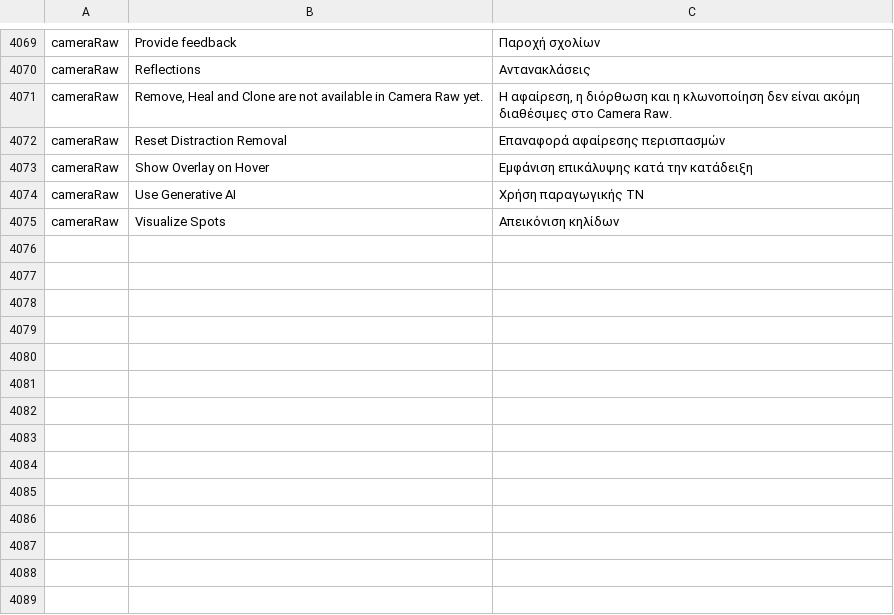
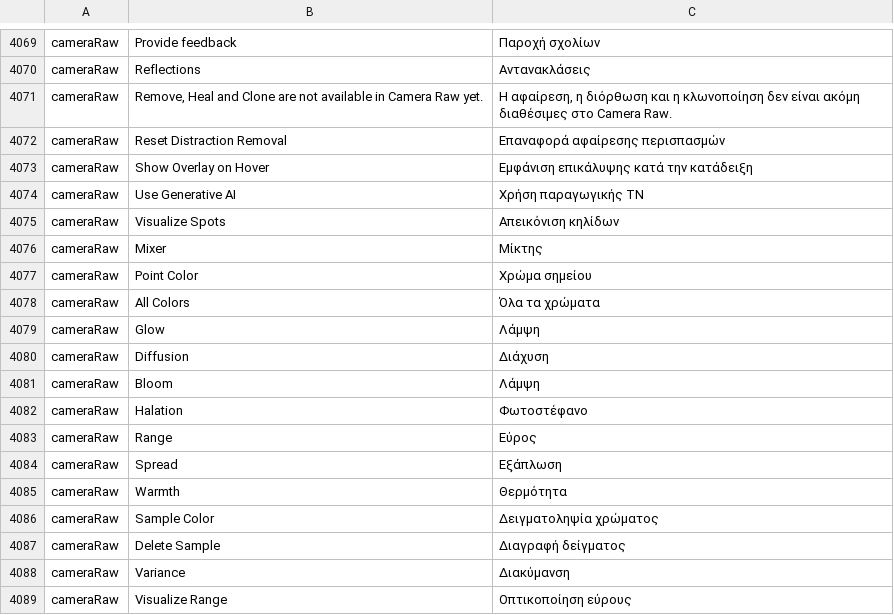
Before and after one commit to tylermcm/photocraft, a TSV file: crates/ui-egui/src/i18n/el.tsv, drawn as a sheet; only a part is shown, gaps mark what is left out.

Commit message:
Complete Camera Raw finishing controls and preserve Claude handoff

```diff
--- a/crates/ui-egui/src/i18n/el.tsv
+++ b/crates/ui-egui/src/i18n/el.tsv
@@ -4075 +4075,15 @@ cameraRaw	Use Generative AI	Χρήση παραγωγικής ΤΝ
 cameraRaw	Visualize Spots	Απεικόνιση κηλίδων
+cameraRaw	Mixer	Μίκτης
+cameraRaw	Point Color	Χρώμα σημείου
+cameraRaw	All Colors	Όλα τα χρώματα
+cameraRaw	Glow	Λάμψη
+cameraRaw	Diffusion	Διάχυση
+cameraRaw	Bloom	Λάμψη
+cameraRaw	Halation	Φωτοστέφανο
+cameraRaw	Range	Εύρος
+cameraRaw	Spread	Εξάπλωση
+cameraRaw	Warmth	Θερμότητα
+cameraRaw	Sample Color	Δειγματοληψία χρώματος
+cameraRaw	Delete Sample	Διαγραφή δείγματος
+cameraRaw	Variance	Διακύμανση
+cameraRaw	Visualize Range	Οπτικοποίηση εύρους
```
Also changed, not shown: crates/ui-egui/src/i18n/fr.tsv, crates/ui-egui/src/i18n/ja.tsv, 52 other files.
